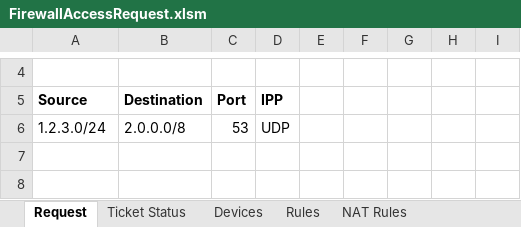
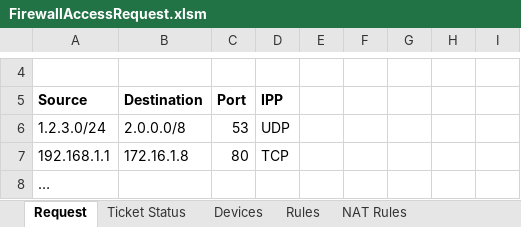
Before and after one commit to Tufin/Firewall-Access-Request, an Excel workbook: FirewallAccessRequest.xlsm, sheet Request, drawn as a sheet; only a part is shown, gaps mark what is left out; values as stored, in another font and other column widths than the file's, no borders; charts and pictures not drawn; the diff covers the shown part only; the diff names each change by its address in the sheet, - before the commit and + after, or states it on an @@ line.

Commit message:
Support multiple access requests in one ticket
Now it should be possible to paste results from APG into the Request
sheet and create a ticket in SC

```diff
--- a/FirewallAccessRequest.xlsm (sheet Request)
+++ b/FirewallAccessRequest.xlsm (sheet Request)
+row 7: 192.168.1.1 | 172.16.1.8 | 80 | TCP
+row 8: …
```
Also changed, not shown: 1 added row, 1 removed row and cell formats elsewhere in this sheet, sheet Settings, sheet NAT Rules, other sheet tabs, charts or pictures.
